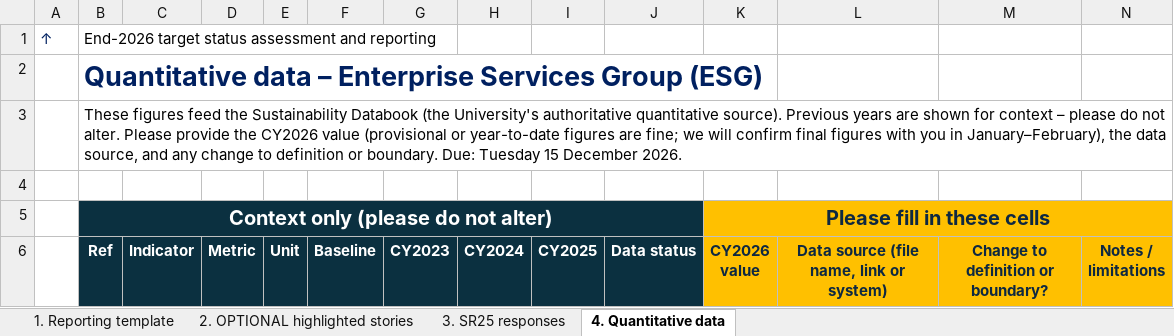
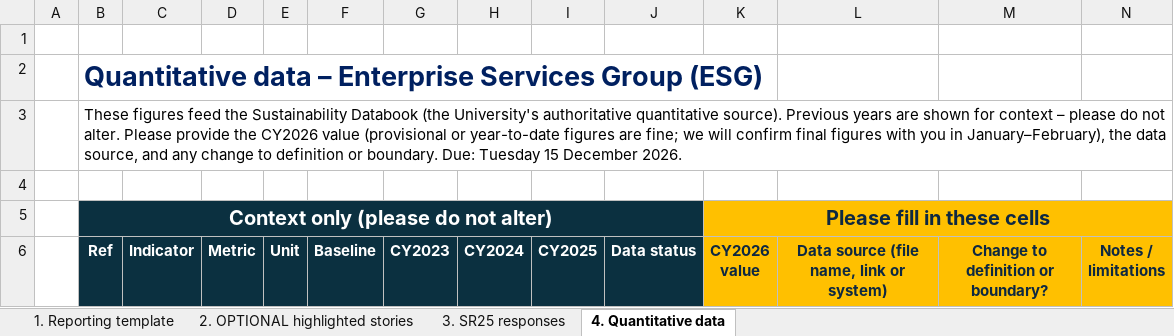
Before and after one commit to stferdi20/SR26-Master-Spreadsheet-Template, an Excel workbook: output/central_unit_requests/ESG - SR26 sustainability reporting request.xlsx, sheet 4. Quantitative data, drawn as a sheet; only a part is shown; values as stored, in another font and other column widths than the file's, no borders; rows hold the shown columns only; the diff names each change by its address in the sheet, - before the commit and + after, or states it on an @@ line.

```diff
--- a/output/central_unit_requests/ESG - SR26 sustainability reporting request.xlsx (sheet 4. Quantitative data)
+++ b/output/central_unit_requests/ESG - SR26 sustainability reporting request.xlsx (sheet 4. Quantitative data)
-row 1: ↑ | End-2026 target status assessment and reporting
+row 1: (empty)
```
Also changed, not shown: sheet 2. OPTIONAL highlighted stories, sheet 1. Reporting template, sheet 3. SR25 responses, output/central_unit_requests/MRE - SR26 sustainability reporting request.xlsx, output/faculty_requests/ABP - SR26 sustainability reporting request.xlsx, 18 other files.
